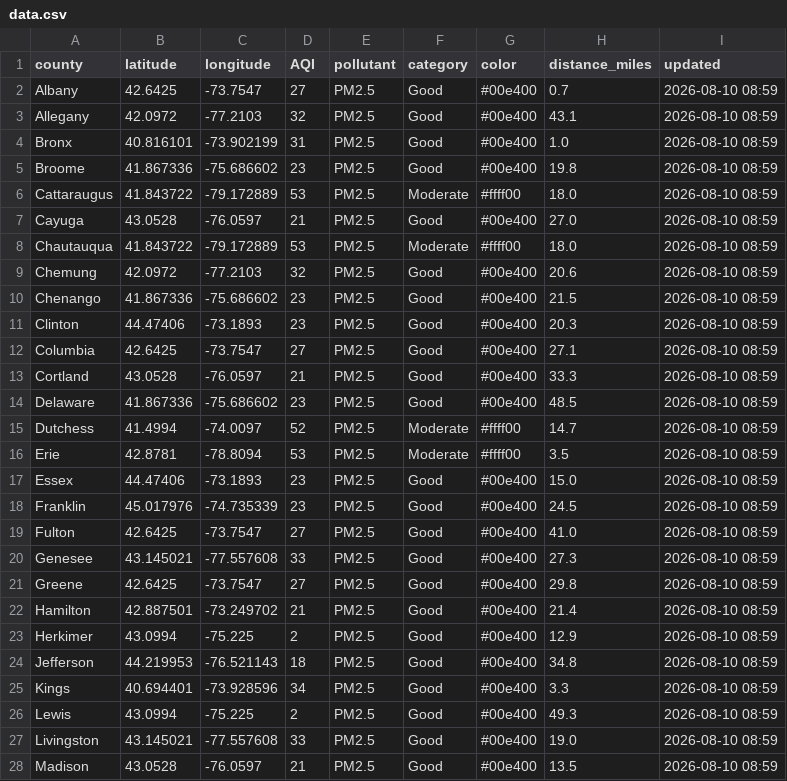
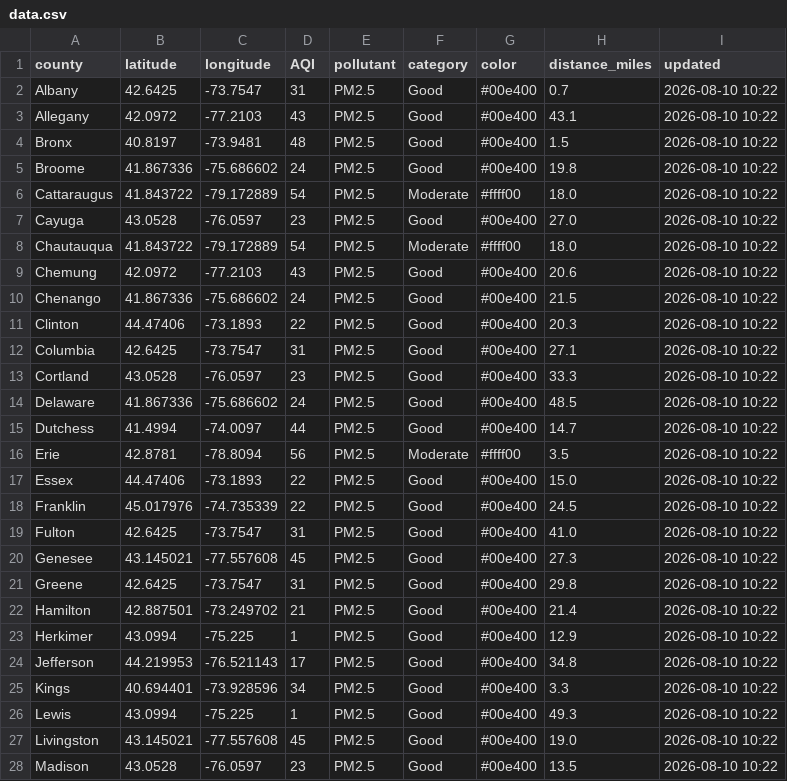
Before and after one commit to somaiyahhafeez/nyc-aqi-map, a CSV file: data.csv, drawn as a sheet; only a part is shown; the diff covers the shown part only.

```diff
--- a/data.csv
+++ b/data.csv
@@ -1,28 +1,28 @@
 county,latitude,longitude,AQI,pollutant,category,color,distance_miles,updated
-Albany,42.6425,-73.7547,27,PM2.5,Good,#00e400,0.7,2026-08-10 08:59
-Allegany,42.0972,-77.2103,32,PM2.5,Good,#00e400,43.1,2026-08-10 08:59
-Bronx,40.816101,-73.902199,31,PM2.5,Good,#00e400,1.0,2026-08-10 08:59
-Broome,41.867336,-75.686602,23,PM2.5,Good,#00e400,19.8,2026-08-10 08:59
-Cattaraugus,41.843722,-79.172889,53,PM2.5,Moderate,#ffff00,18.0,2026-08-10 08:59
-Cayuga,43.0528,-76.0597,21,PM2.5,Good,#00e400,27.0,2026-08-10 08:59
-Chautauqua,41.843722,-79.172889,53,PM2.5,Moderate,#ffff00,18.0,2026-08-10 08:59
-Chemung,42.0972,-77.2103,32,PM2.5,Good,#00e400,20.6,2026-08-10 08:59
-Chenango,41.867336,-75.686602,23,PM2.5,Good,#00e400,21.5,2026-08-10 08:59
-Clinton,44.47406,-73.1893,23,PM2.5,Good,#00e400,20.3,2026-08-10 08:59
-Columbia,42.6425,-73.7547,27,PM2.5,Good,#00e400,27.1,2026-08-10 08:59
-Cortland,43.0528,-76.0597,21,PM2.5,Good,#00e400,33.3,2026-08-10 08:59
-Delaware,41.867336,-75.686602,23,PM2.5,Good,#00e400,48.5,2026-08-10 08:59
-Dutchess,41.4994,-74.0097,52,PM2.5,Moderate,#ffff00,14.7,2026-08-10 08:59
-Erie,42.8781,-78.8094,53,PM2.5,Moderate,#ffff00,3.5,2026-08-10 08:59
-Essex,44.47406,-73.1893,23,PM2.5,Good,#00e400,15.0,2026-08-10 08:59
-Franklin,45.017976,-74.735339,23,PM2.5,Good,#00e400,24.5,2026-08-10 08:59
-Fulton,42.6425,-73.7547,27,PM2.5,Good,#00e400,41.0,2026-08-10 08:59
-Genesee,43.145021,-77.557608,33,PM2.5,Good,#00e400,27.3,2026-08-10 08:59
-Greene,42.6425,-73.7547,27,PM2.5,Good,#00e400,29.8,2026-08-10 08:59
-Hamilton,42.887501,-73.249702,21,PM2.5,Good,#00e400,21.4,2026-08-10 08:59
-Herkimer,43.0994,-75.225,2,PM2.5,Good,#00e400,12.9,2026-08-10 08:59
-Jefferson,44.219953,-76.521143,18,PM2.5,Good,#00e400,34.8,2026-08-10 08:59
-Kings,40.694401,-73.928596,34,PM2.5,Good,#00e400,3.3,2026-08-10 08:59
-Lewis,43.0994,-75.225,2,PM2.5,Good,#00e400,49.3,2026-08-10 08:59
-Livingston,43.145021,-77.557608,33,PM2.5,Good,#00e400,19.0,2026-08-10 08:59
-Madison,43.0528,-76.0597,21,PM2.5,Good,#00e400,13.5,2026-08-10 08:59
+Albany,42.6425,-73.7547,31,PM2.5,Good,#00e400,0.7,2026-08-10 10:22
+Allegany,42.0972,-77.2103,43,PM2.5,Good,#00e400,43.1,2026-08-10 10:22
+Bronx,40.8197,-73.9481,48,PM2.5,Good,#00e400,1.5,2026-08-10 10:22
+Broome,41.867336,-75.686602,24,PM2.5,Good,#00e400,19.8,2026-08-10 10:22
+Cattaraugus,41.843722,-79.172889,54,PM2.5,Moderate,#ffff00,18.0,2026-08-10 10:22
+Cayuga,43.0528,-76.0597,23,PM2.5,Good,#00e400,27.0,2026-08-10 10:22
+Chautauqua,41.843722,-79.172889,54,PM2.5,Moderate,#ffff00,18.0,2026-08-10 10:22
+Chemung,42.0972,-77.2103,43,PM2.5,Good,#00e400,20.6,2026-08-10 10:22
+Chenango,41.867336,-75.686602,24,PM2.5,Good,#00e400,21.5,2026-08-10 10:22
+Clinton,44.47406,-73.1893,22,PM2.5,Good,#00e400,20.3,2026-08-10 10:22
+Columbia,42.6425,-73.7547,31,PM2.5,Good,#00e400,27.1,2026-08-10 10:22
+Cortland,43.0528,-76.0597,23,PM2.5,Good,#00e400,33.3,2026-08-10 10:22
+Delaware,41.867336,-75.686602,24,PM2.5,Good,#00e400,48.5,2026-08-10 10:22
+Dutchess,41.4994,-74.0097,44,PM2.5,Good,#00e400,14.7,2026-08-10 10:22
+Erie,42.8781,-78.8094,56,PM2.5,Moderate,#ffff00,3.5,2026-08-10 10:22
+Essex,44.47406,-73.1893,22,PM2.5,Good,#00e400,15.0,2026-08-10 10:22
+Franklin,45.017976,-74.735339,22,PM2.5,Good,#00e400,24.5,2026-08-10 10:22
+Fulton,42.6425,-73.7547,31,PM2.5,Good,#00e400,41.0,2026-08-10 10:22
+Genesee,43.145021,-77.557608,45,PM2.5,Good,#00e400,27.3,2026-08-10 10:22
+Greene,42.6425,-73.7547,31,PM2.5,Good,#00e400,29.8,2026-08-10 10:22
+Hamilton,42.887501,-73.249702,21,PM2.5,Good,#00e400,21.4,2026-08-10 10:22
+Herkimer,43.0994,-75.225,1,PM2.5,Good,#00e400,12.9,2026-08-10 10:22
+Jefferson,44.219953,-76.521143,17,PM2.5,Good,#00e400,34.8,2026-08-10 10:22
+Kings,40.694401,-73.928596,34,PM2.5,Good,#00e400,3.3,2026-08-10 10:22
+Lewis,43.0994,-75.225,1,PM2.5,Good,#00e400,49.3,2026-08-10 10:22
+Livingston,43.145021,-77.557608,45,PM2.5,Good,#00e400,19.0,2026-08-10 10:22
+Madison,43.0528,-76.0597,23,PM2.5,Good,#00e400,13.5,2026-08-10 10:22
```
Also changed, not shown: 78 edited cells elsewhere in this file, nyc_data.csv.
